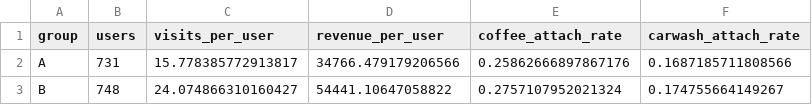
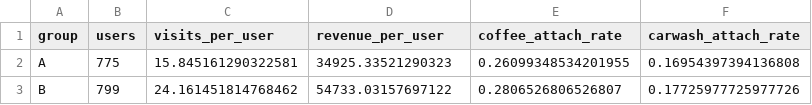
Before and after one commit to Vaiforo/Synthesizing_gas_station_customers, a CSV file: reports/kpi_summary.csv, drawn as a sheet.

```diff
--- a/reports/kpi_summary.csv
+++ b/reports/kpi_summary.csv
@@ -1,3 +1,3 @@
 group,users,visits_per_user,revenue_per_user,coffee_attach_rate,carwash_attach_rate
-A,731,15.778385772913817,34766.479179206566,0.25862666897867176,0.1687185711808566
-B,748,24.074866310160427,54441.10647058822,0.2757107952021324,0.174755664149267
+A,775,15.845161290322581,34925.33521290323,0.26099348534201955,0.16954397394136808
+B,799,24.161451814768462,54733.03157697122,0.2806526806526807,0.17725977725977726
```
Also changed, not shown: data/cohort_ab.csv, data/customers.csv, 9 other files.
